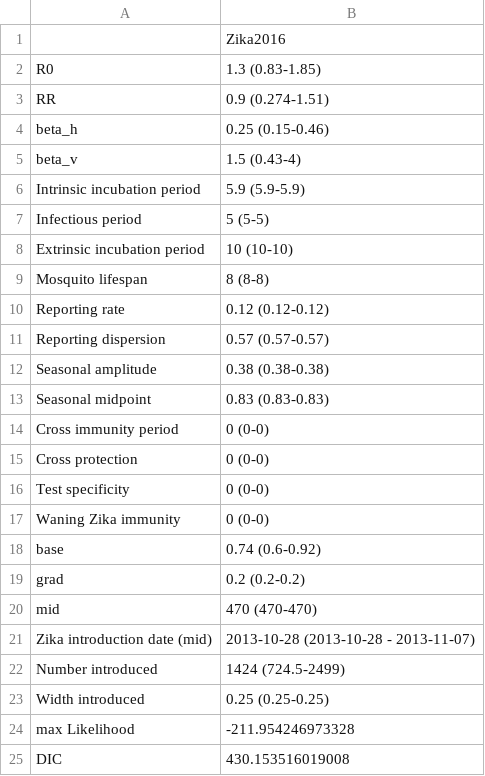
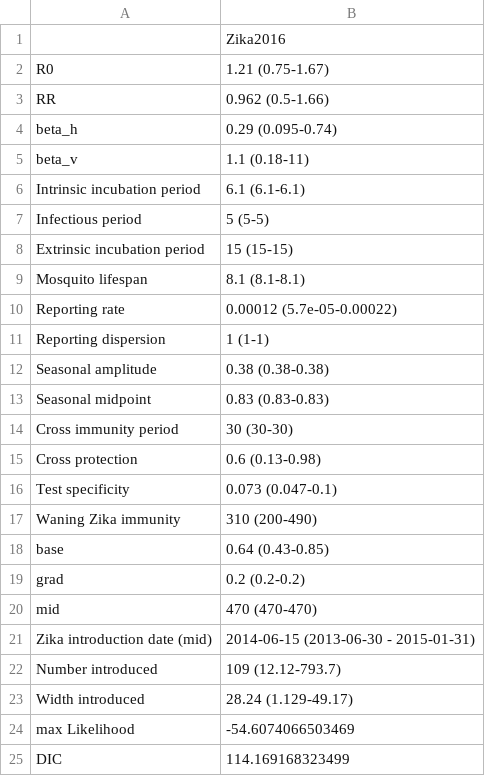
Before and after one commit to a-henderson91/fiji-zikv-model, a CSV file: output/paramA.csv, drawn as a sheet.

```diff
--- a/output/paramA.csv
+++ b/output/paramA.csv
@@ -1,25 +1,25 @@
 "","Zika2016"
-"R0","1.3 (0.83-1.85)"
-"RR","0.9 (0.274-1.51)"
-"beta_h","0.25 (0.15-0.46)"
-"beta_v","1.5 (0.43-4)"
-"Intrinsic incubation period","5.9 (5.9-5.9)"
+"R0","1.21 (0.75-1.67)"
+"RR","0.962 (0.5-1.66)"
+"beta_h","0.29 (0.095-0.74)"
+"beta_v","1.1 (0.18-11)"
+"Intrinsic incubation period","6.1 (6.1-6.1)"
 "Infectious period","5 (5-5)"
-"Extrinsic incubation period","10 (10-10)"
-"Mosquito lifespan","8 (8-8)"
-"Reporting rate","0.12 (0.12-0.12)"
-"Reporting dispersion","0.57 (0.57-0.57)"
+"Extrinsic incubation period","15 (15-15)"
+"Mosquito lifespan","8.1 (8.1-8.1)"
+"Reporting rate","0.00012 (5.7e-05-0.00022)"
+"Reporting dispersion","1 (1-1)"
 "Seasonal amplitude","0.38 (0.38-0.38)"
 "Seasonal midpoint","0.83 (0.83-0.83)"
-"Cross immunity period","0 (0-0)"
-"Cross protection","0 (0-0)"
-"Test specificity","0 (0-0)"
-"Waning Zika immunity","0 (0-0)"
-"base","0.74 (0.6-0.92)"
+"Cross immunity period","30 (30-30)"
+"Cross protection","0.6 (0.13-0.98)"
+"Test specificity","0.073 (0.047-0.1)"
+"Waning Zika immunity","310 (200-490)"
+"base","0.64 (0.43-0.85)"
 "grad","0.2 (0.2-0.2)"
 "mid","470 (470-470)"
-"Zika introduction date (mid)","2013-10-28 (2013-10-28 - 2013-11-07)"
-"Number introduced","1424 (724.5-2499)"
-"Width introduced","0.25 (0.25-0.25)"
-"max Likelihood","-211.954246973328"
-"DIC","430.153516019008"
+"Zika introduction date (mid)","2014-06-15 (2013-06-30 - 2015-01-31)"
+"Number introduced","109 (12.12-793.7)"
+"Width introduced","28.24 (1.129-49.17)"
+"max Likelihood","-54.6074066503469"
+"DIC","114.169168323499"
```
Also changed, not shown: 9 other files.
